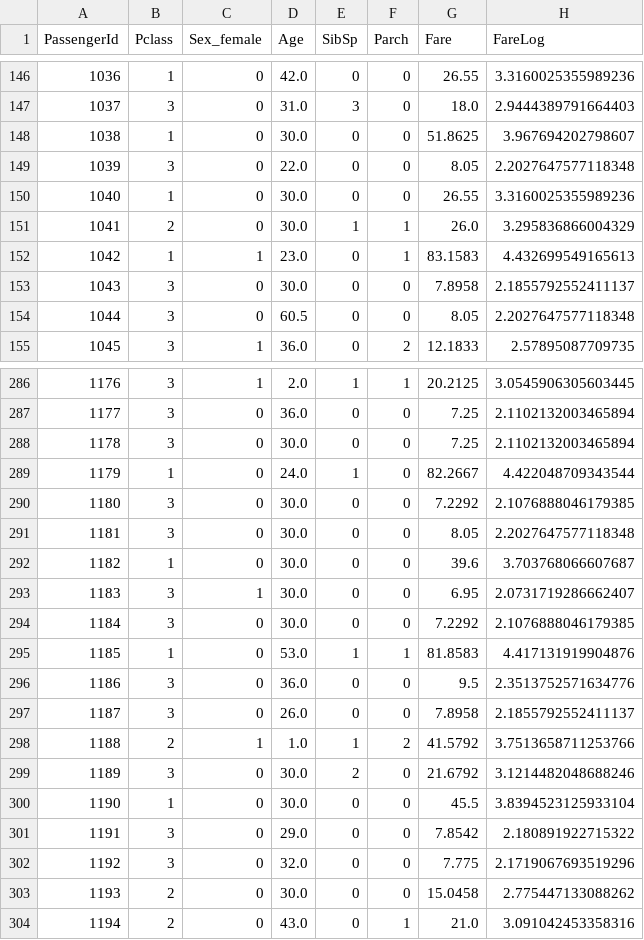
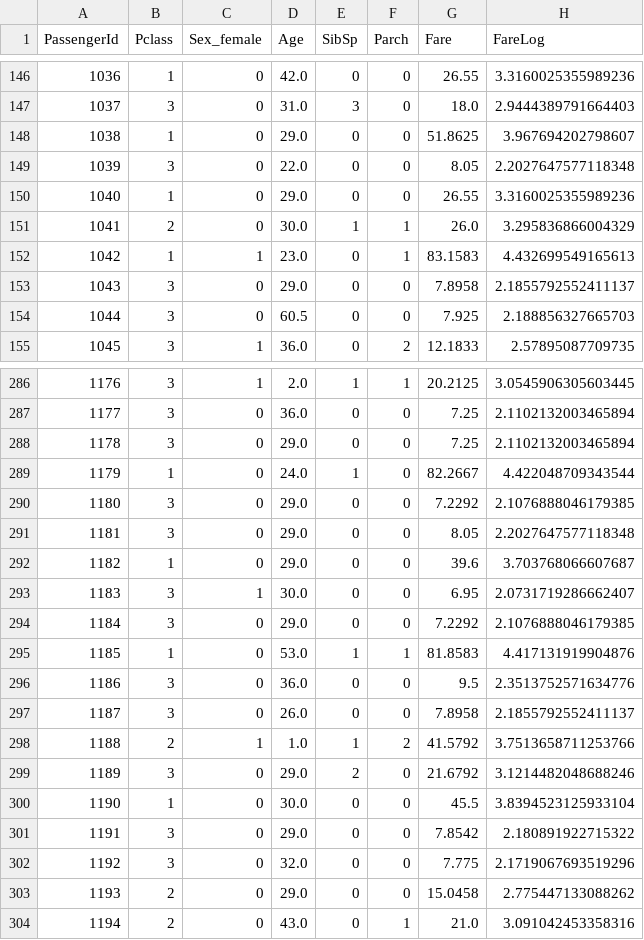
Before and after one commit to UBC-MDS-2026-27/DSCI-522-Group-39-Repository, a CSV file: data/processed/test_processed.csv, drawn as a sheet; only a part is shown, gaps mark what is left out; the diff covers the shown part only; the diff names each change by its address in the sheet, - before the commit and + after, or states it on an @@ line.

```diff
--- a/data/processed/test_processed.csv
+++ b/data/processed/test_processed.csv
-D148 (Age): 30.0
+D148 (Age): 29.0
-D150 (Age): 30.0
+D150 (Age): 29.0
-D153 (Age): 30.0
+D153 (Age): 29.0
-G154 (Fare): 8.05
+G154 (Fare): 7.925
-H154 (FareLog): 2.2027647577118348
+H154 (FareLog): 2.188856327665703
-D288 (Age): 30.0
+D288 (Age): 29.0
-D290:D292 (Age): 30.0
+D290:D292 (Age): 29.0
-D294 (Age): 30.0
+D294 (Age): 29.0
-D299 (Age): 30.0
+D299 (Age): 29.0
-D303 (Age): 30.0
+D303 (Age): 29.0
```
Also changed, not shown: 51 edited cells elsewhere in this file, data/processed/test_predictions.csv, 4 other files.
